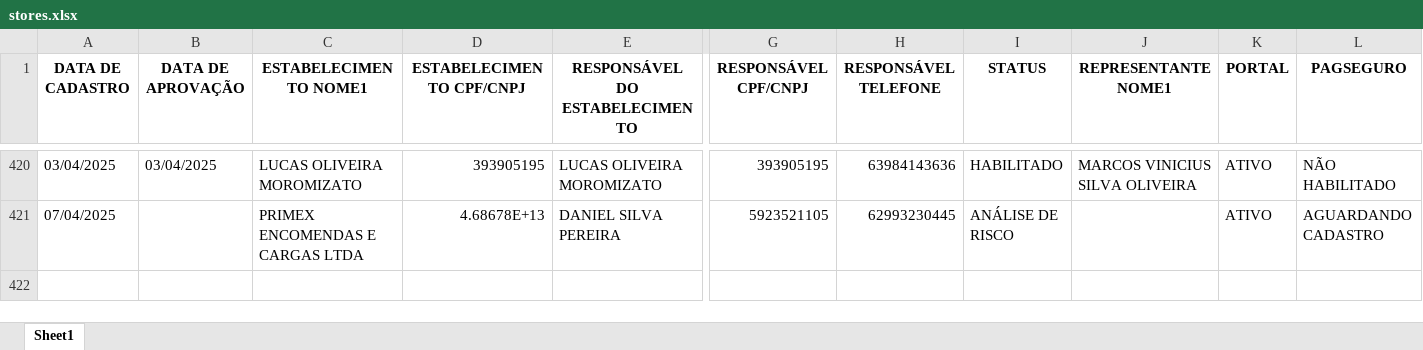
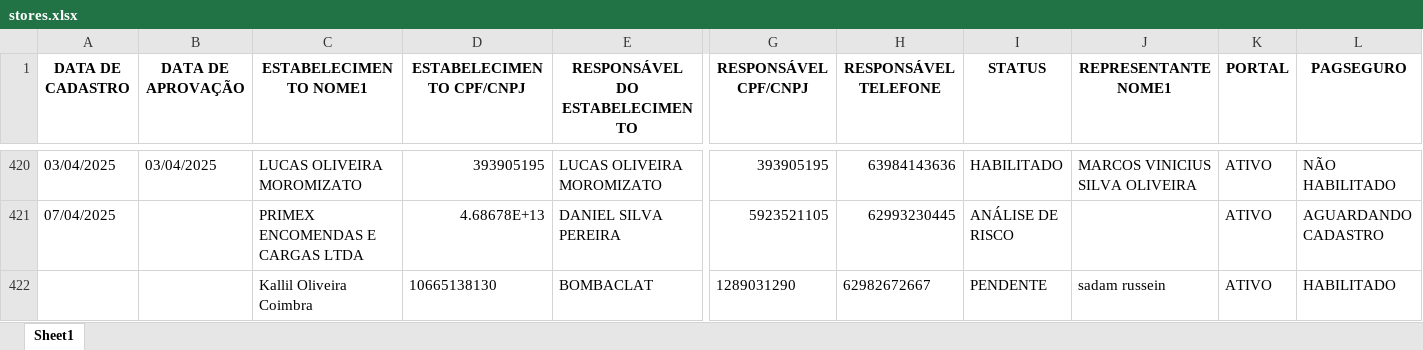
Before and after one commit to Xesadas/analise_dualbank, an Excel workbook: stores.xlsx, sheet Sheet1, drawn as a sheet; only a part is shown, gaps mark what is left out; values as stored, in another font and other column widths than the file's, no borders; rows hold the shown columns only; the diff names each change by its address in the sheet, - before the commit and + after, or states it on an @@ line.

```diff
--- a/stores.xlsx (sheet Sheet1)
+++ b/stores.xlsx (sheet Sheet1)
+row 422:  |  | Kallil Oliveira Coimbra | 10665138130 | BOMBACLAT | 1289031290 | 62982672667 | PENDENTE | sadam russein | ATIVO | HABILITADO
```
Also changed, not shown: 2 other files.
